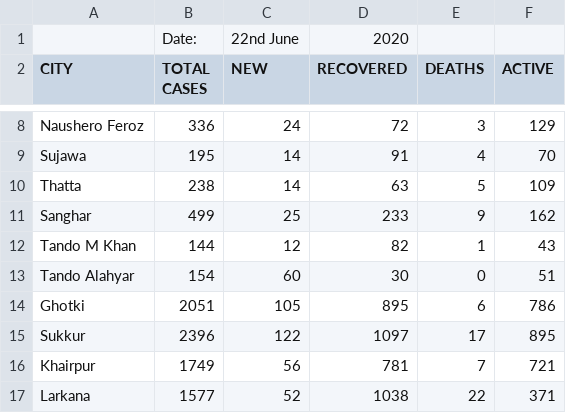
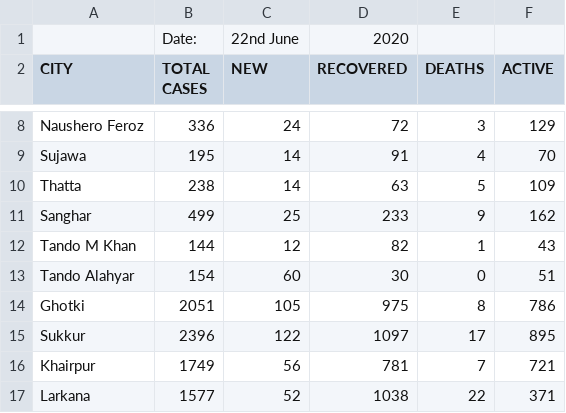
Before and after one commit to amantalreja/PAK-COVID, a CSV file: sindhmain.csv, drawn as a sheet; only a part is shown, gaps mark what is left out.

Commit message:
Update sindhmain.csv

```diff
--- a/sindhmain.csv
+++ b/sindhmain.csv
@@ -13,3 +13,3 @@ Tando M Khan,144,12,82,1,43
 Tando Alahyar,154,60,30,0,51
-Ghotki,2051,105,895,6,786
+Ghotki,2051,105,975,8,786
 Sukkur,2396,122,1097,17,895
```
